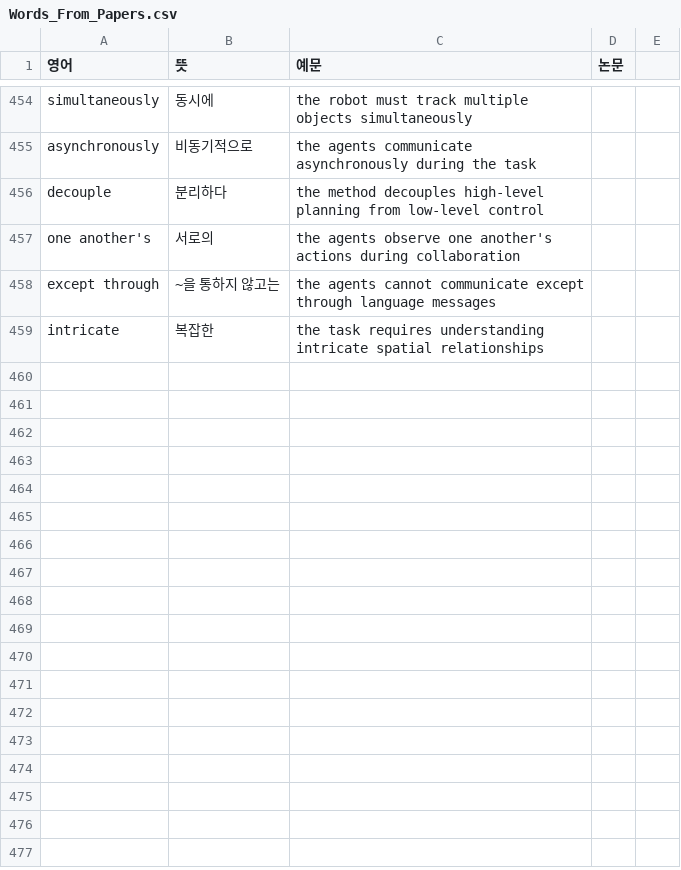
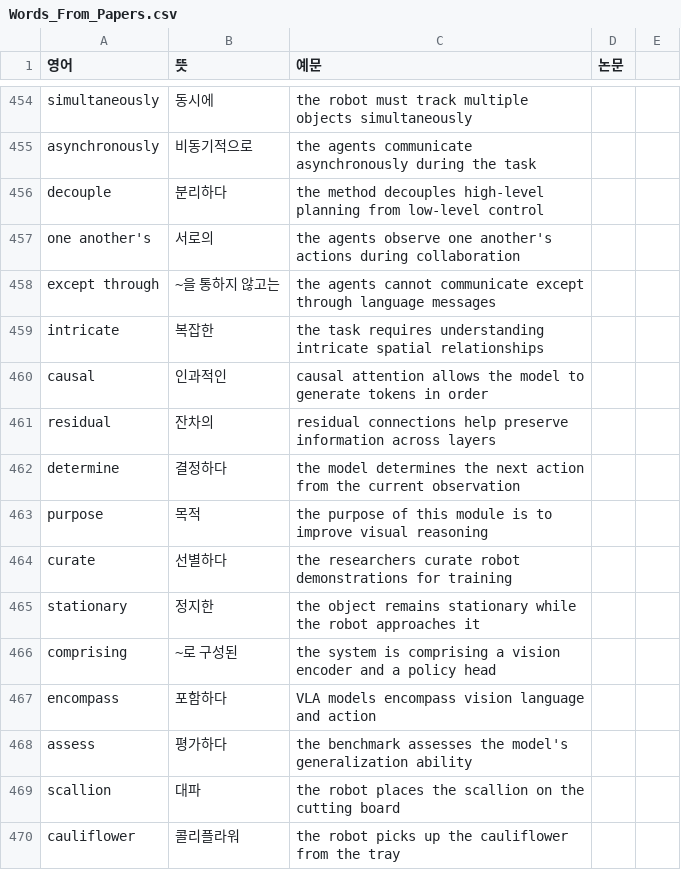
Before and after one commit to Jinsuwon/Paper_Study_Note, a CSV file: Words_From_Papers.csv, drawn as a sheet; only a part is shown, gaps mark what is left out.

Commit message:
Add Paper(CoTVLA: total compilation, summary )

```diff
--- a/Words_From_Papers.csv
+++ b/Words_From_Papers.csv
@@ -459 +459,12 @@ except through, ~을 통하지 않고는, the agents cannot communicate except t
 intricate, 복잡한, the task requires understanding intricate spatial relationships,
+causal, 인과적인, causal attention allows the model to generate tokens in order,
+residual, 잔차의, residual connections help preserve information across layers,
+determine, 결정하다, the model determines the next action from the current observation,
+purpose, 목적, the purpose of this module is to improve visual reasoning,
+curate, 선별하다, the researchers curate robot demonstrations for training,
+stationary, 정지한, the object remains stationary while the robot approaches it,
+comprising, ~로 구성된, the system is comprising a vision encoder and a policy head,
+encompass, 포함하다, VLA models encompass vision language and action,
+assess, 평가하다, the benchmark assesses the model's generalization ability,
+scallion, 대파, the robot places the scallion on the cutting board,
+cauliflower, 콜리플라워, the robot picks up the cauliflower from the tray,
```
Also changed, not shown: Terms_From_Paper.csv, 4 other files.
